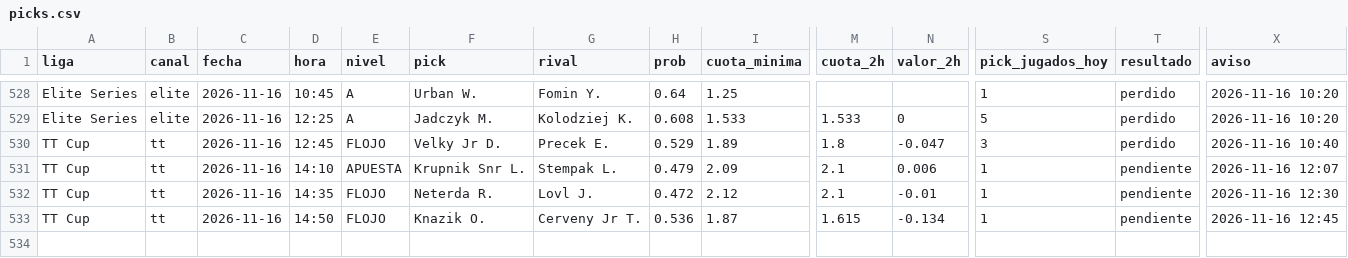
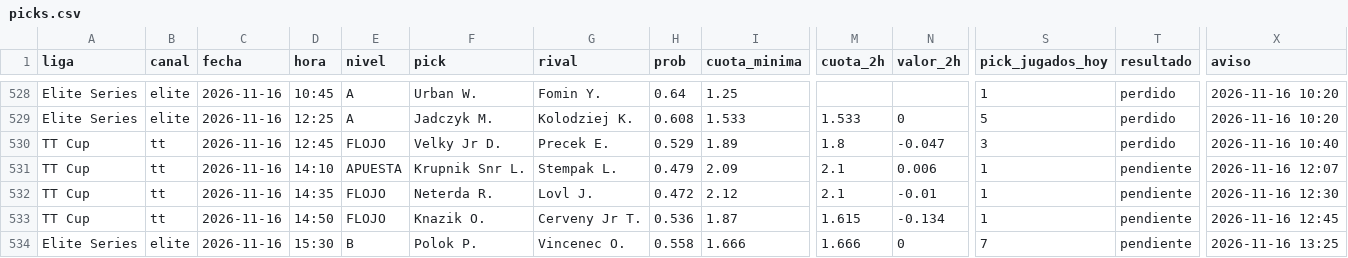
Before and after one commit to manuvaldespartera3-netizen/tt-multiliga, a CSV file: seguimiento/picks.csv, drawn as a sheet; only a part is shown, gaps mark what is left out; rows hold the shown columns only; the diff names each change by its address in the sheet, - before the commit and + after, or states it on an @@ line.

Commit message:
Seguimiento TT Cup

```diff
--- a/seguimiento/picks.csv
+++ b/seguimiento/picks.csv
+row 534: Elite Series | elite | 2026-11-16 | 15:30 | B | Polok P. | Vincenec O. | 0.558 | 1.666 | 1.666 | 0 | 7 | pendiente | 2026-11-16 13:25
```
Also changed, not shown: 1 other file.
